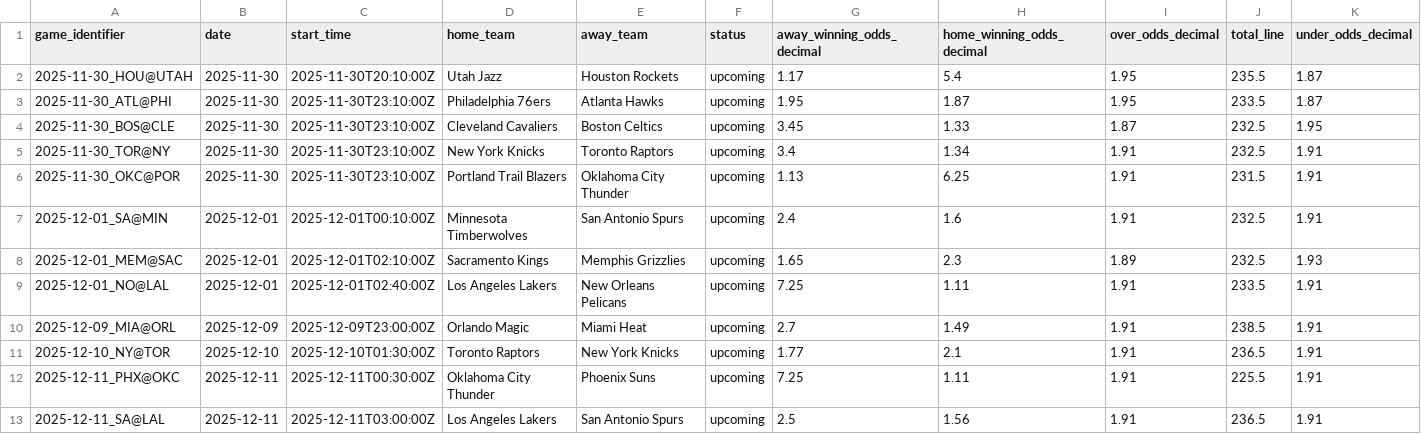
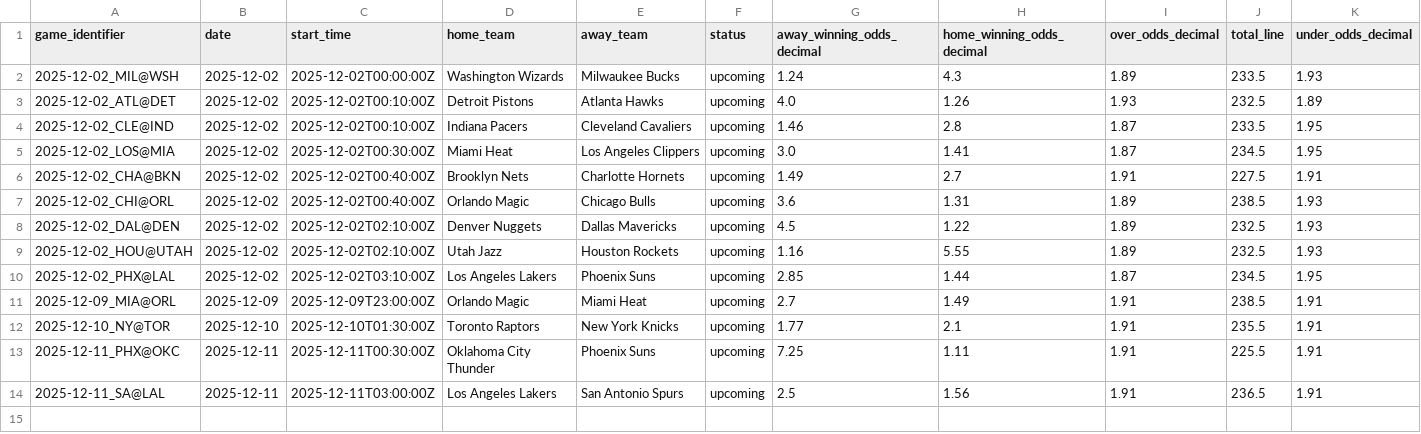
Before and after one commit to iampreetdave-max/basketball-NBA, a CSV file: upcoming_nba_draftkings_odds.csv, drawn as a sheet.

```diff
--- a/upcoming_nba_draftkings_odds.csv
+++ b/upcoming_nba_draftkings_odds.csv
@@ -1,12 +1,13 @@
 game_identifier,date,start_time,home_team,away_team,status,away_winning_odds_decimal,home_winning_odds_decimal,over_odds_decimal,total_line,under_odds_decimal
-2025-11-30_HOU@UTAH,2025-11-30,2025-11-30T20:10:00Z,Utah Jazz,Houston Rockets,upcoming,1.17,5.4,1.95,235.5,1.87
-2025-11-30_ATL@PHI,2025-11-30,2025-11-30T23:10:00Z,Philadelphia 76ers,Atlanta Hawks,upcoming,1.95,1.87,1.95,233.5,1.87
-2025-11-30_BOS@CLE,2025-11-30,2025-11-30T23:10:00Z,Cleveland Cavaliers,Boston Celtics,upcoming,3.45,1.33,1.87,232.5,1.95
-2025-11-30_TOR@NY,2025-11-30,2025-11-30T23:10:00Z,New York Knicks,Toronto Raptors,upcoming,3.4,1.34,1.91,232.5,1.91
-2025-11-30_OKC@POR,2025-11-30,2025-11-30T23:10:00Z,Portland Trail Blazers,Oklahoma City Thunder,upcoming,1.13,6.25,1.91,231.5,1.91
-2025-12-01_SA@MIN,2025-12-01,2025-12-01T00:10:00Z,Minnesota Timberwolves,San Antonio Spurs,upcoming,2.4,1.6,1.91,232.5,1.91
-2025-12-01_MEM@SAC,2025-12-01,2025-12-01T02:10:00Z,Sacramento Kings,Memphis Grizzlies,upcoming,1.65,2.3,1.89,232.5,1.93
-2025-12-01_NO@LAL,2025-12-01,2025-12-01T02:40:00Z,Los Angeles Lakers,New Orleans Pelicans,upcoming,7.25,1.11,1.91,233.5,1.91
+2025-12-02_MIL@WSH,2025-12-02,2025-12-02T00:00:00Z,Washington Wizards,Milwaukee Bucks,upcoming,1.24,4.3,1.89,233.5,1.93
+2025-12-02_ATL@DET,2025-12-02,2025-12-02T00:10:00Z,Detroit Pistons,Atlanta Hawks,upcoming,4.0,1.26,1.93,232.5,1.89
+2025-12-02_CLE@IND,2025-12-02,2025-12-02T00:10:00Z,Indiana Pacers,Cleveland Cavaliers,upcoming,1.46,2.8,1.87,233.5,1.95
+2025-12-02_LOS@MIA,2025-12-02,2025-12-02T00:30:00Z,Miami Heat,Los Angeles Clippers,upcoming,3.0,1.41,1.87,234.5,1.95
+2025-12-02_CHA@BKN,2025-12-02,2025-12-02T00:40:00Z,Brooklyn Nets,Charlotte Hornets,upcoming,1.49,2.7,1.91,227.5,1.91
+2025-12-02_CHI@ORL,2025-12-02,2025-12-02T00:40:00Z,Orlando Magic,Chicago Bulls,upcoming,3.6,1.31,1.89,238.5,1.93
+2025-12-02_DAL@DEN,2025-12-02,2025-12-02T02:10:00Z,Denver Nuggets,Dallas Mavericks,upcoming,4.5,1.22,1.89,232.5,1.93
+2025-12-02_HOU@UTAH,2025-12-02,2025-12-02T02:10:00Z,Utah Jazz,Houston Rockets,upcoming,1.16,5.55,1.89,232.5,1.93
+2025-12-02_PHX@LAL,2025-12-02,2025-12-02T03:10:00Z,Los Angeles Lakers,Phoenix Suns,upcoming,2.85,1.44,1.87,234.5,1.95
 2025-12-09_MIA@ORL,2025-12-09,2025-12-09T23:00:00Z,Orlando Magic,Miami Heat,upcoming,2.7,1.49,1.91,238.5,1.91
-2025-12-10_NY@TOR,2025-12-10,2025-12-10T01:30:00Z,Toronto Raptors,New York Knicks,upcoming,1.77,2.1,1.91,236.5,1.91
+2025-12-10_NY@TOR,2025-12-10,2025-12-10T01:30:00Z,Toronto Raptors,New York Knicks,upcoming,1.77,2.1,1.91,235.5,1.91
 2025-12-11_PHX@OKC,2025-12-11,2025-12-11T00:30:00Z,Oklahoma City Thunder,Phoenix Suns,upcoming,7.25,1.11,1.91,225.5,1.91
```
Also changed, not shown: Future.csv, NBA_PREDICTIONS_ML.csv, 1 other file.
